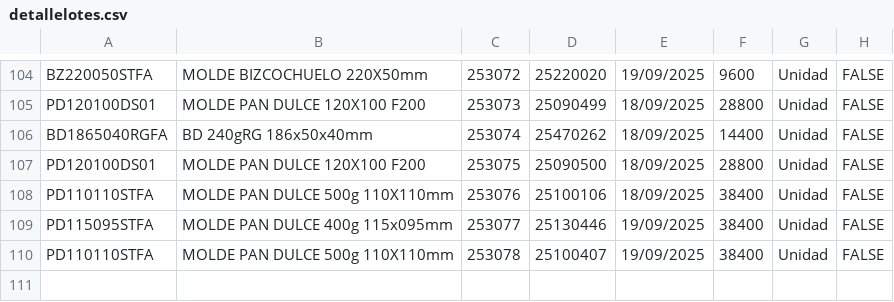
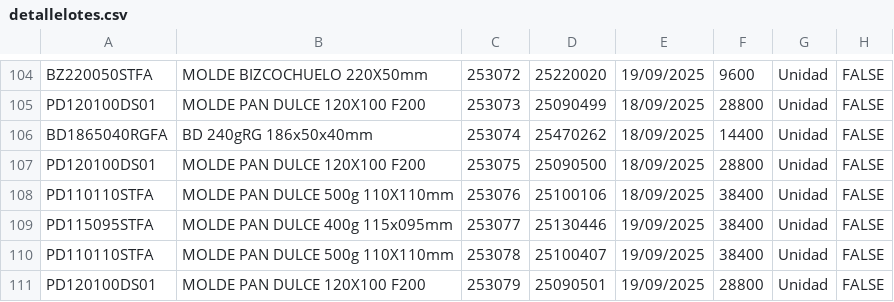
Before and after one commit to gagegfg/Molderil_ListaEmpaque, a CSV file: detallelotes.csv, drawn as a sheet; only a part is shown, gaps mark what is left out; the diff names each change by its address in the sheet, - before the commit and + after, or states it on an @@ line.

Commit message:
Añadiendo pallet 253079 al histórico

```diff
--- a/detallelotes.csv
+++ b/detallelotes.csv
+row 111: PD120100DS01 | MOLDE PAN DULCE 120X100 F200 | 253079 | 25090501 | 19/09/2025 | 28800 | Unidad | FALSE
```
